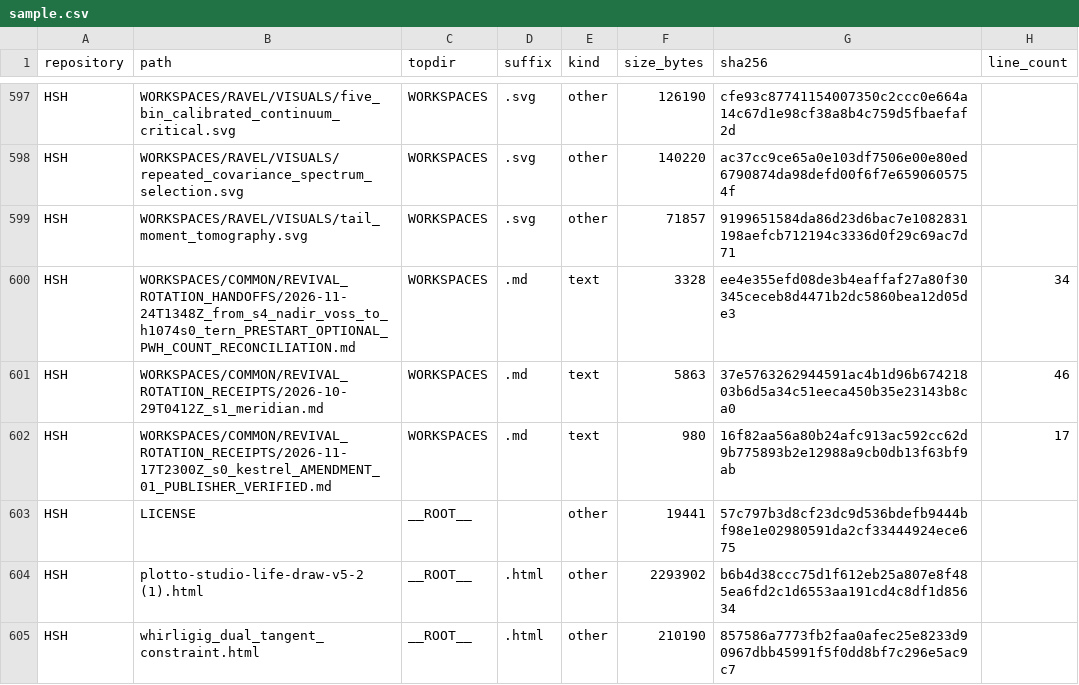
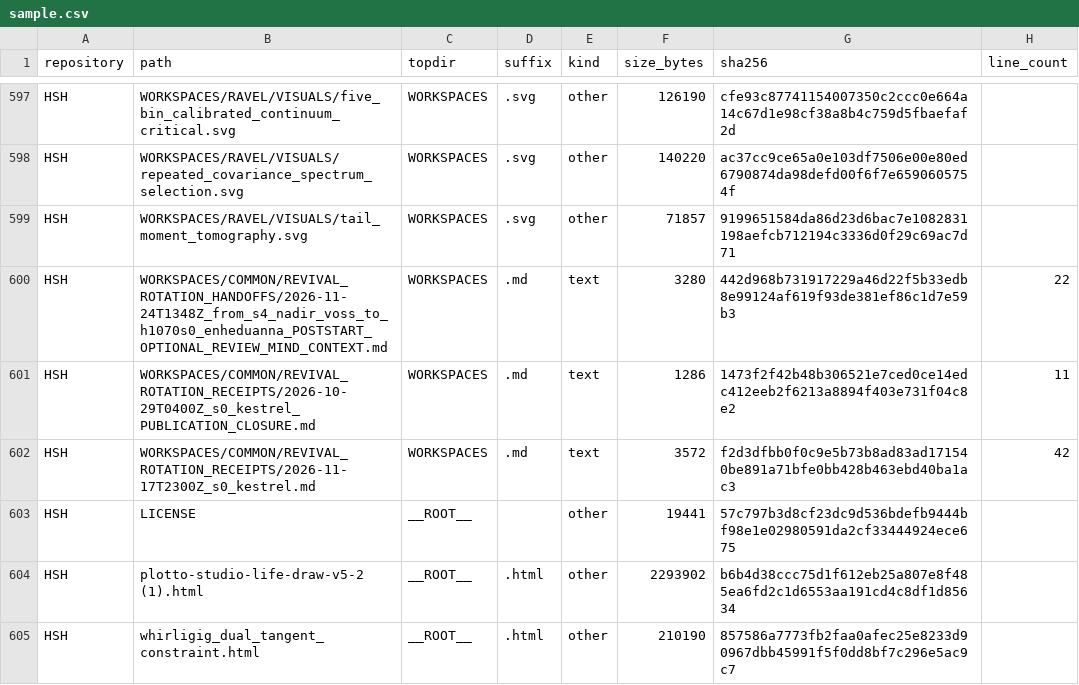
Before and after one commit to Satobloc/HSH_RESOURCES, a CSV file: SOURCE_INVENTORY/SABLE/source_inventory_run/sample.csv, drawn as a sheet; only a part is shown, gaps mark what is left out.

```diff
--- a/SOURCE_INVENTORY/SABLE/source_inventory_run/sample.csv
+++ b/SOURCE_INVENTORY/SABLE/source_inventory_run/sample.csv
@@ -599,5 +599,5 @@ HSH,WORKSPACES/RAVEL/VISUALS/repeated_covariance_spectrum_selection.svg,WORKSPAC
 HSH,WORKSPACES/RAVEL/VISUALS/tail_moment_tomography.svg,WORKSPACES,.svg,other,71857,9199651584da86d23d6bac7e1082831198aefcb712194c3336d0f29c69ac7d71,
-HSH,WORKSPACES/COMMON/REVIVAL_ROTATION_HANDOFFS/2026-11-24T1348Z_from_s4_nadir_voss_to_h1074s0_tern_PRESTART_OPTIONAL_PWH_COUNT_RECONCILIATION.md,WORKSPACES,.md,text,3328,ee4e355efd08de3b4eaffaf27a80f30345ceceb8d4471b2dc5860bea12d05de3,34
-HSH,WORKSPACES/COMMON/REVIVAL_ROTATION_RECEIPTS/2026-10-29T0412Z_s1_meridian.md,WORKSPACES,.md,text,5863,37e5763262944591ac4b1d96b67421803b6d5a34c51eeca450b35e23143b8ca0,46
-HSH,WORKSPACES/COMMON/REVIVAL_ROTATION_RECEIPTS/2026-11-17T2300Z_s0_kestrel_AMENDMENT_01_PUBLISHER_VERIFIED.md,WORKSPACES,.md,text,980,16f82aa56a80b24afc913ac592cc62d9b775893b2e12988a9cb0db13f63bf9ab,17
+HSH,WORKSPACES/COMMON/REVIVAL_ROTATION_HANDOFFS/2026-11-24T1348Z_from_s4_nadir_voss_to_h1070s0_enheduanna_POSTSTART_OPTIONAL_REVIEW_MIND_CONTEXT.md,WORKSPACES,.md,text,3280,442d968b731917229a46d22f5b33edb8e99124af619f93de381ef86c1d7e59b3,22
+HSH,WORKSPACES/COMMON/REVIVAL_ROTATION_RECEIPTS/2026-10-29T0400Z_s0_kestrel_PUBLICATION_CLOSURE.md,WORKSPACES,.md,text,1286,1473f2f42b48b306521e7ced0ce14edc412eeb2f6213a8894f403e731f04c8e2,11
+HSH,WORKSPACES/COMMON/REVIVAL_ROTATION_RECEIPTS/2026-11-17T2300Z_s0_kestrel.md,WORKSPACES,.md,text,3572,f2d3dfbb0f0c9e5b73b8ad83ad171540be891a71bfe0bb428b463ebd40ba1ac3,42
 HSH,LICENSE,__ROOT__,,other,19441,57c797b3d8cf23dc9d536bdefb9444bf98e1e02980591da2cf33444924ece675,
```
Also changed, not shown: 3 other files.
